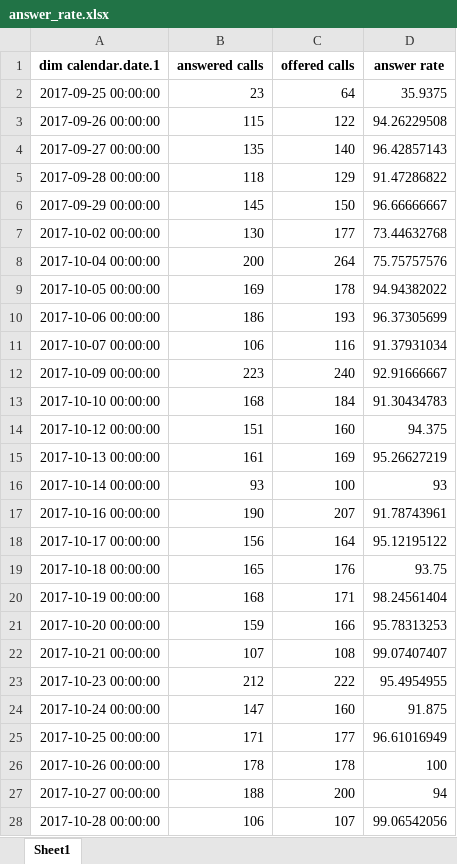
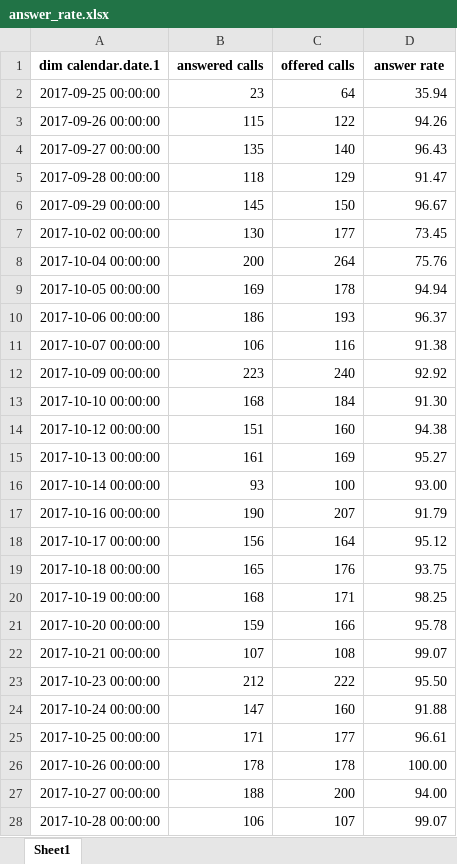
Before and after one commit to jgoncsilva/TP-Case, an Excel workbook: data/C_T/answer_rate.xlsx, sheet Sheet1, drawn as a sheet; only a part is shown; values as stored, in another font and other column widths than the file's, no borders; the diff covers the shown part only; the diff names each change by its address in the sheet, - before the commit and + after, or states it on an @@ line.

```diff
--- a/data/C_T/answer_rate.xlsx (sheet Sheet1)
+++ b/data/C_T/answer_rate.xlsx (sheet Sheet1)
-D2 (answer rate): 35.9375
+D2 (answer rate): 35.94
-D3 (answer rate): 94.26229508
+D3 (answer rate): 94.26
-D4 (answer rate): 96.42857143
+D4 (answer rate): 96.43
-D5 (answer rate): 91.47286822
+D5 (answer rate): 91.47
-D6 (answer rate): 96.66666667
+D6 (answer rate): 96.67
-D7 (answer rate): 73.44632768
+D7 (answer rate): 73.45
-D8 (answer rate): 75.75757576
+D8 (answer rate): 75.76
-D9 (answer rate): 94.94382022
+D9 (answer rate): 94.94
-D10 (answer rate): 96.37305699
+D10 (answer rate): 96.37
-D11 (answer rate): 91.37931034
+D11 (answer rate): 91.38
-D12 (answer rate): 92.91666667
+D12 (answer rate): 92.92
-D13 (answer rate): 91.30434783
+D13 (answer rate): 91.30
-D14 (answer rate): 94.375
+D14 (answer rate): 94.38
-D15 (answer rate): 95.26627219
+D15 (answer rate): 95.27
-D16 (answer rate): 93
+D16 (answer rate): 93.00
-D17 (answer rate): 91.78743961
+D17 (answer rate): 91.79
-D18 (answer rate): 95.12195122
+D18 (answer rate): 95.12
-D20 (answer rate): 98.24561404
+D20 (answer rate): 98.25
-D21 (answer rate): 95.78313253
+D21 (answer rate): 95.78
-D22 (answer rate): 99.07407407
+D22 (answer rate): 99.07
-D23 (answer rate): 95.4954955
+D23 (answer rate): 95.50
-D24 (answer rate): 91.875
+D24 (answer rate): 91.88
-D25 (answer rate): 96.61016949
+D25 (answer rate): 96.61
-D26 (answer rate): 100
+D26 (answer rate): 100.00
-D27 (answer rate): 94
+D27 (answer rate): 94.00
-D28 (answer rate): 99.06542056
+D28 (answer rate): 99.07
```
Also changed, not shown: 458 edited cells elsewhere in this sheet, data/C_T/calls_stats.xlsx, data/C_T/csat_c_t.xlsx, 9 other files.
